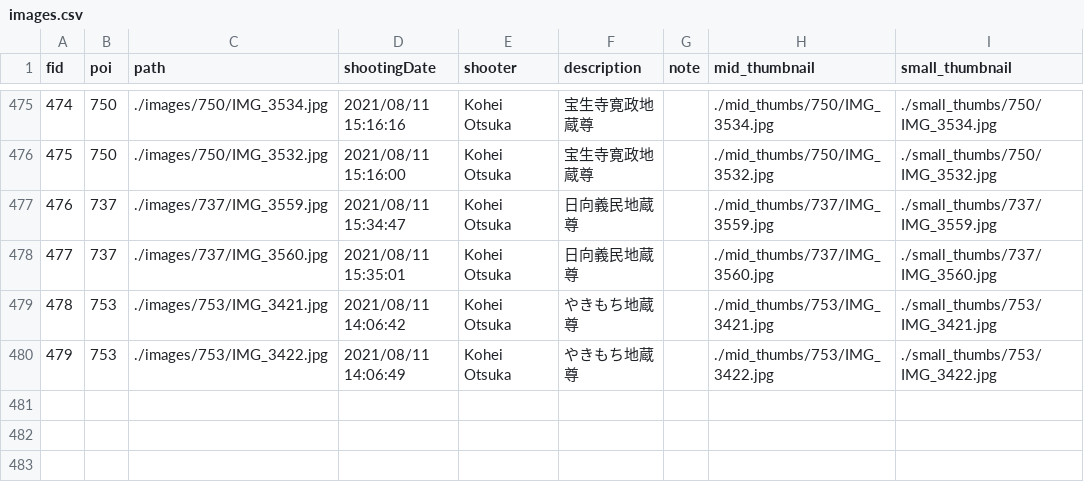
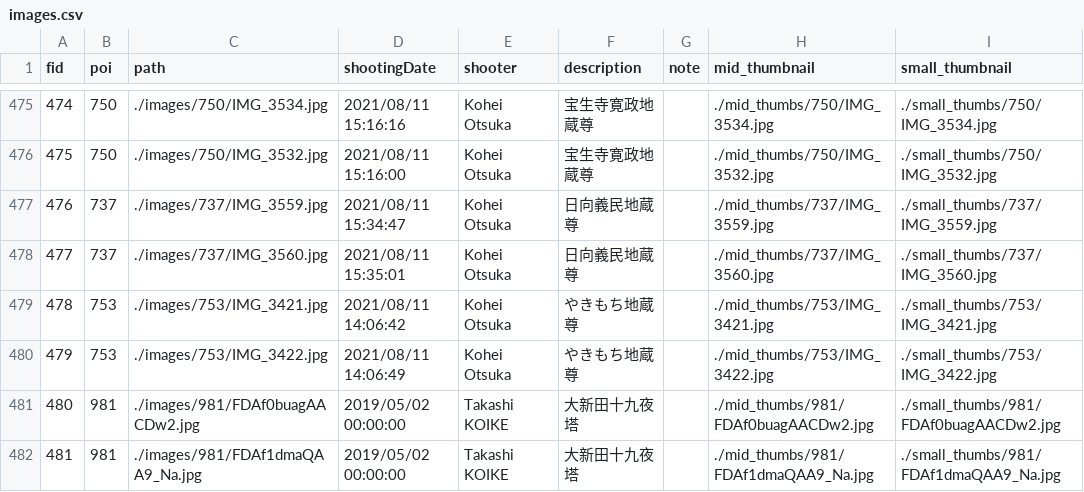
Before and after one commit to code4history/TatebayashiStones, a CSV file: images.csv, drawn as a sheet; only a part is shown, gaps mark what is left out; the diff names each change by its address in the sheet, - before the commit and + after, or states it on an @@ line.

```diff
--- a/images.csv
+++ b/images.csv
+row 481: 480 | 981 | ./images/981/FDAf0buagAACDw2.jpg | 2019/05/02 00:00:00 | Takashi KOIKE | 大新田十九夜塔 |  | ./mid_thumbs/981/FDAf0buagAACDw2.jpg | ./small_thumbs/981/FDAf0buagAACDw2.jpg
+row 482: 481 | 981 | ./images/981/FDAf1dmaQAA9_Na.jpg | 2019/05/02 00:00:00 | Takashi KOIKE | 大新田十九夜塔 |  | ./mid_thumbs/981/FDAf1dmaQAA9_Na.jpg | ./small_thumbs/981/FDAf1dmaQAA9_Na.jpg
```
Also changed, not shown: refs.csv, 17 other files.
